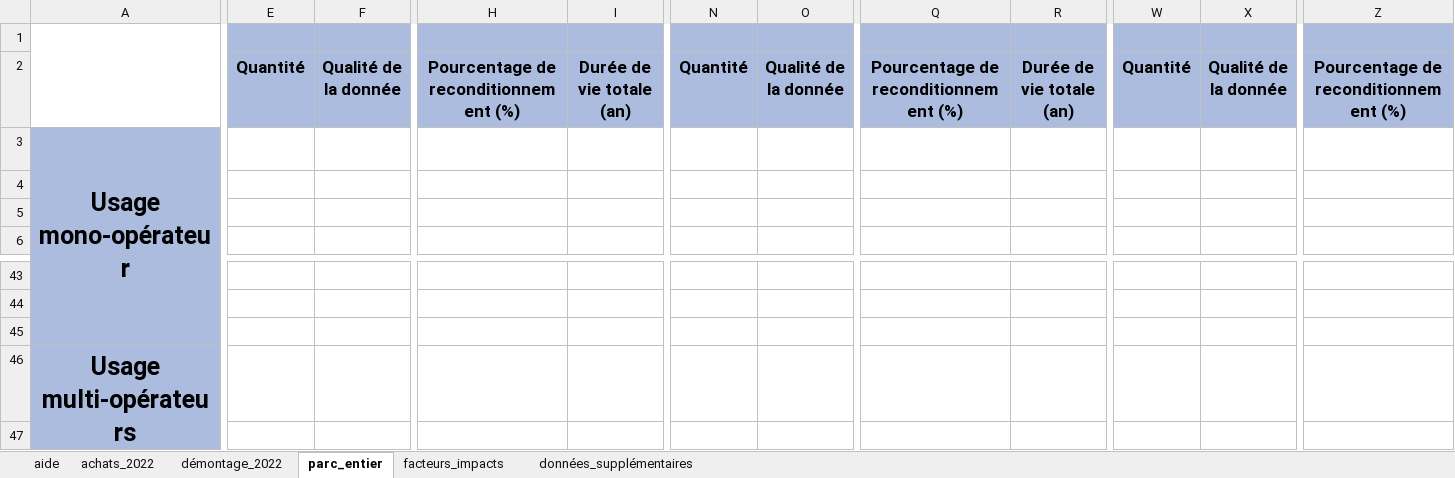
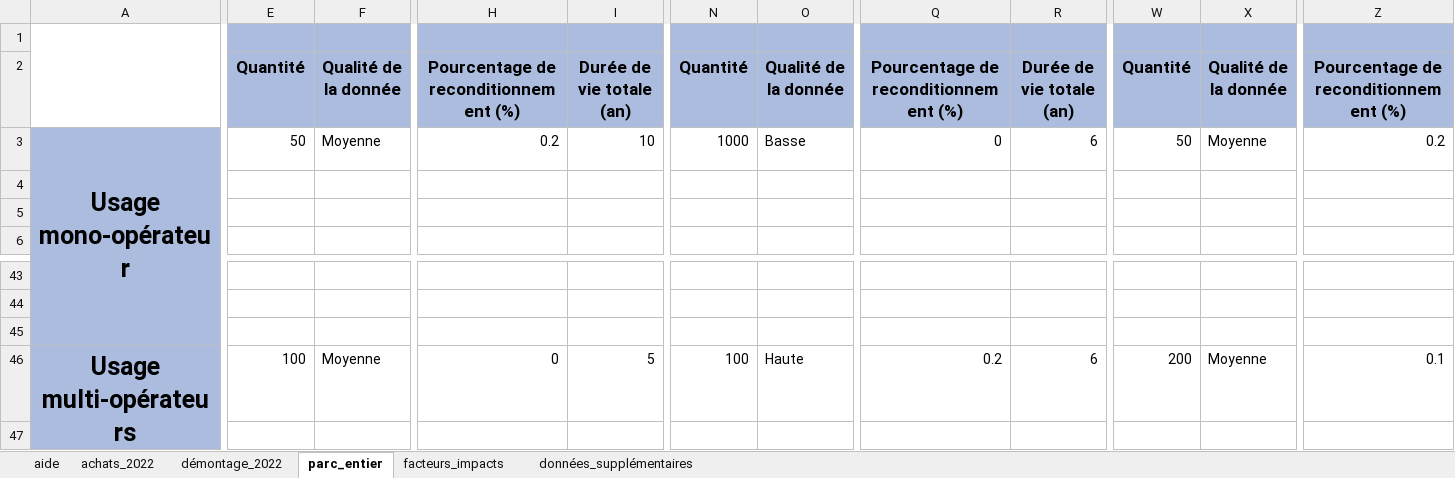
Before and after one commit to resilio-tech/modele-rcp-fai, an Excel workbook: Grille_collecte_test_operateur1.xlsx, sheet parc_entier, drawn as a sheet; only a part is shown, gaps mark what is left out; values as stored, in another font and other column widths than the file's, no borders; the diff covers the shown part only; the diff names each change by its address in the sheet, - before the commit and + after, or states it on an @@ line.

```diff
--- a/Grille_collecte_test_operateur1.xlsx (sheet parc_entier)
+++ b/Grille_collecte_test_operateur1.xlsx (sheet parc_entier)
-E3: (empty)
+E3: 50
-F3: (empty)
+F3: Moyenne
-H3: (empty)
+H3: 0.2
-I3: (empty)
+I3: 10
-N3: (empty)
+N3: 1000
-O3: (empty)
+O3: Basse
-Q3: (empty)
+Q3: 0
-R3: (empty)
+R3: 6
-W3: (empty)
+W3: 50
-X3: (empty)
+X3: Moyenne
-Z3: (empty)
+Z3: 0.2
-E46: (empty)
+E46: 100
-F46: (empty)
+F46: Moyenne
-H46: (empty)
+H46: 0
-I46: (empty)
+I46: 5
-N46: (empty)
+N46: 100
-O46: (empty)
+O46: Haute
-Q46: (empty)
+Q46: 0.2
-R46: (empty)
+R46: 6
-W46: (empty)
+W46: 200
-X46: (empty)
+X46: Moyenne
-Z46: (empty)
+Z46: 0.1
```
Also changed, not shown: 5 edited cells elsewhere in this sheet, sheet facteurs_impacts, formulas that keep their value, Grille_allocation_ab.xlsx, Grille_collecte_test_operateur2.xlsx, 12 other files.
